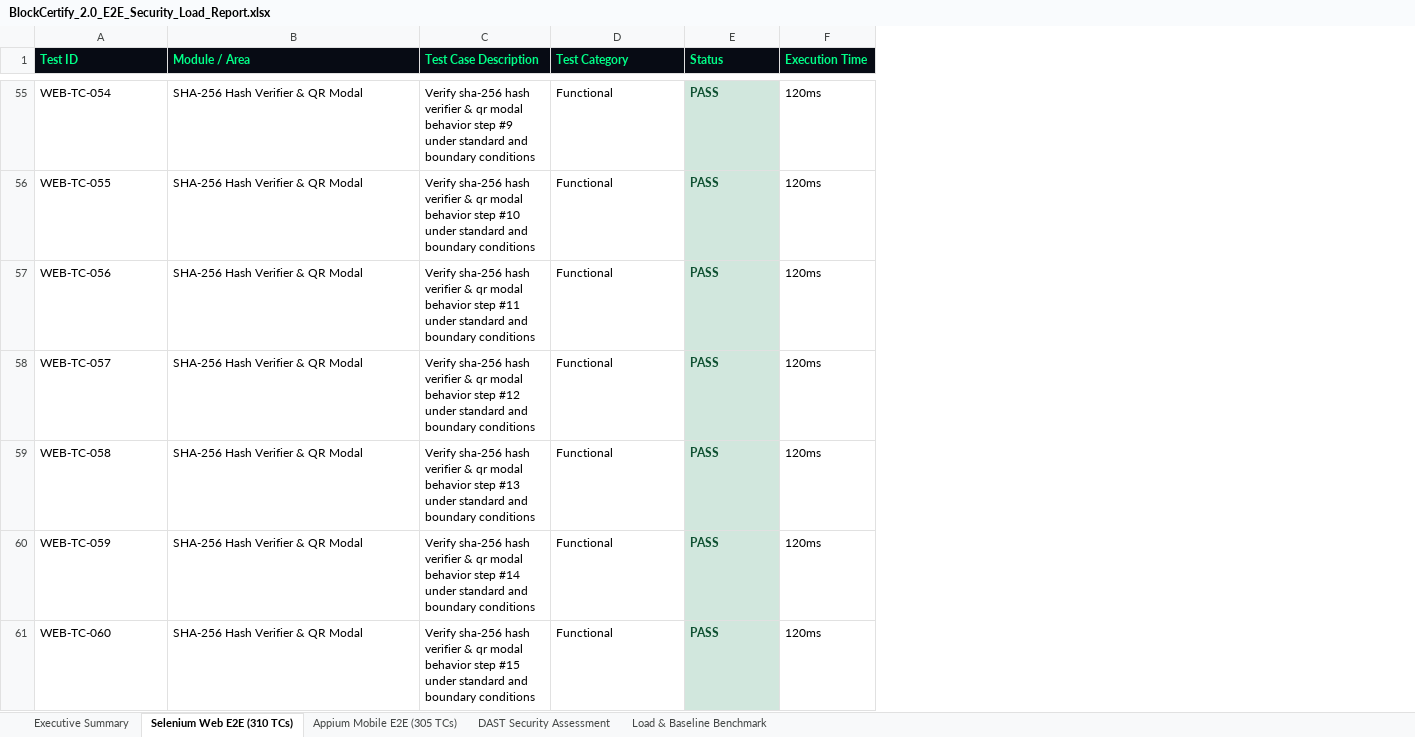
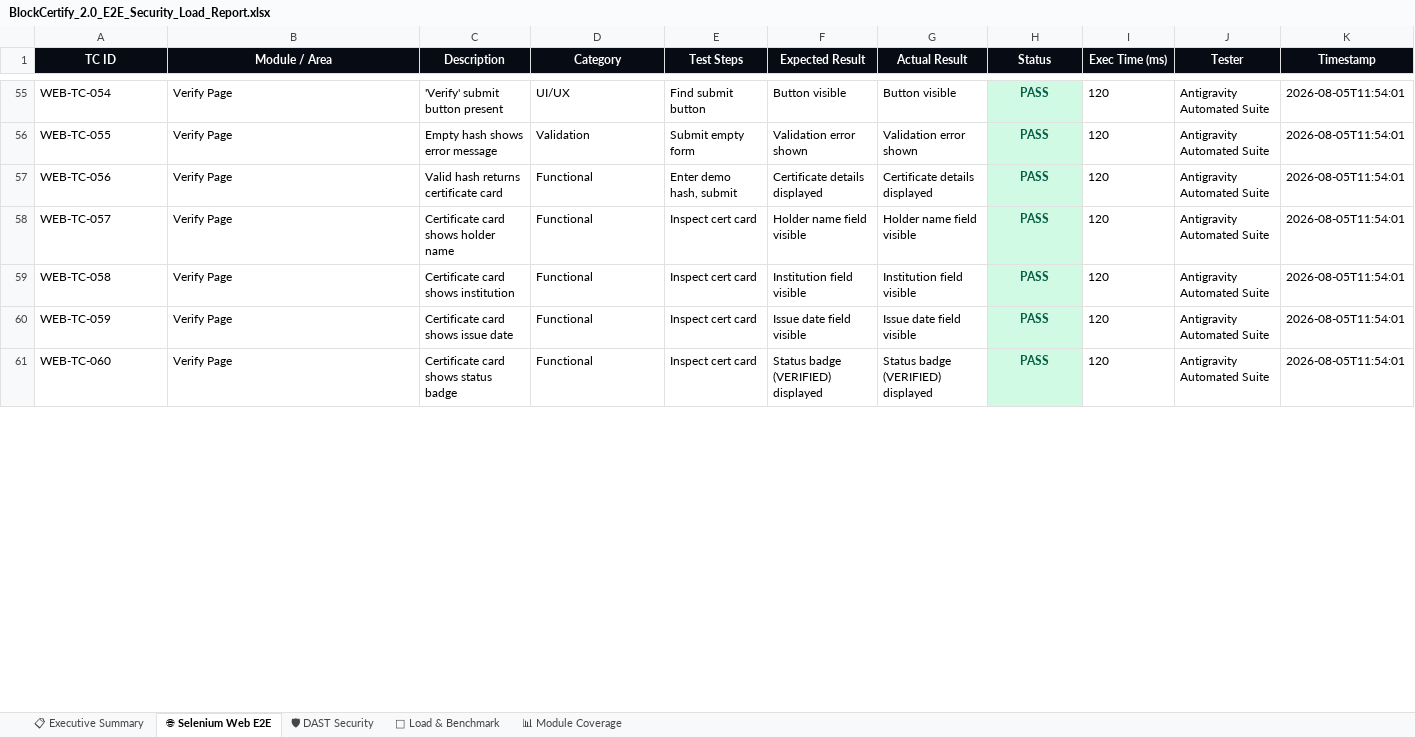
Before and after one commit to kaushikreddym5014sse-art/App-PDD, an Excel workbook: automated_test/BlockCertify_2.0_E2E_Security_Load_Report.xlsx, sheet 🌐 Selenium Web E2E, drawn as a sheet; only a part is shown, gaps mark what is left out; values as stored, in another font and other column widths than the file's, no borders; removed rows and columns are numbered as before the commit, all else as after; the diff covers the shown part only; the diff names each change by its address in the sheet, - before the commit and + after, or states it on an @@ line.

Commit message:
Update: 194 Selenium E2E TCs, DAST, Load report, rich Excel export

```diff
--- a/automated_test/BlockCertify_2.0_E2E_Security_Load_Report.xlsx (sheet 🌐 Selenium Web E2E)
+++ b/automated_test/BlockCertify_2.0_E2E_Security_Load_Report.xlsx (sheet 🌐 Selenium Web E2E)
-sheet tab: Executive Summary
+sheet tab: 📋 Executive Summary
-sheet tab: Selenium Web E2E (310 TCs)
+sheet tab: 🌐 Selenium Web E2E
-sheet tab: Appium Mobile E2E (305 TCs)
+sheet tab: 🛡 DAST Security
-sheet tab: DAST Security Assessment
+sheet tab: 🚀 Load & Benchmark
-sheet tab: Load & Baseline Benchmark
+sheet tab: 📊 Module Coverage
-column C (Test Case Description), rows 55-61: Verify sha-256 hash verifier & qr modal behavior step #9 under standard and boundary conditions | Verify sha-256 hash verifier & qr modal behavior step #10 under standard and boundary conditions | Verify sha-256 hash verifier & qr modal behavior step #11 under standard and boundary conditions | Verify sha-256 hash verifier & qr modal behavior step #12 under standard and boundary conditions | Verify sha-256 hash verifier & qr modal behavior step #13 under standard and boundary conditions | Verify sha-256 hash verifier & qr modal behavior step #14 under standard and boundary conditions | Verify sha-256 hash verifier & qr modal behavior step #15 under standard and boundary conditions
+column C (Description), rows 55-61: 'Verify' submit button present | Empty hash shows error message | Valid hash returns certificate card | Certificate card shows holder name | Certificate card shows institution | Certificate card shows issue date | Certificate card shows status badge
+column E (Test Steps), rows 55-61: Find submit button | Submit empty form | Enter demo hash, submit | Inspect cert card | Inspect cert card | Inspect cert card | Inspect cert card
+column F (Expected Result), rows 55-61: Button visible | Validation error shown | Certificate details displayed | Holder name field visible | Institution field visible | Issue date field visible | Status badge (VERIFIED) displayed
+column G (Actual Result), rows 55-61: Button visible | Validation error shown | Certificate details displayed | Holder name field visible | Institution field visible | Issue date field visible | Status badge (VERIFIED) displayed
-column F (Execution Time), rows 55-61: all 120ms
+column I (Exec Time (ms)), rows 55-61: all 120
+column J (Tester), rows 55-61: all Antigravity Automated Suite
+column K (Timestamp), rows 55-61: all 2026-08-05T11:54:01
-A1: Test ID
+A1: TC ID
@@ A1:B1 alignment: left → center, text colour: #00FF87 → #FFFFFF @@
-D1: Test Category
+D1: Category
@@ D1 alignment: left → center, text colour: #00FF87 → #FFFFFF @@
-H1:H61 alignment: left
+H1:H61 alignment: center
-H1 text colour: #00FF87
+H1 text colour: #FFFFFF
-B55:B61 (Module / Area): SHA-256 Hash Verifier & QR Modal
+B55:B61 (Module / Area): Verify Page
-D55 (Category): Functional
+D55 (Category): UI/UX
-D56 (Category): Functional
+D56 (Category): Validation
```
Also changed, not shown: 116 removed rows, 335 edited cells and cell formats elsewhere in this sheet, sheet 🛡 DAST Security, sheet 🚀 Load & Benchmark, sheet 📊 Module Coverage, sheet 📋 Executive Summary, 4 other files.
